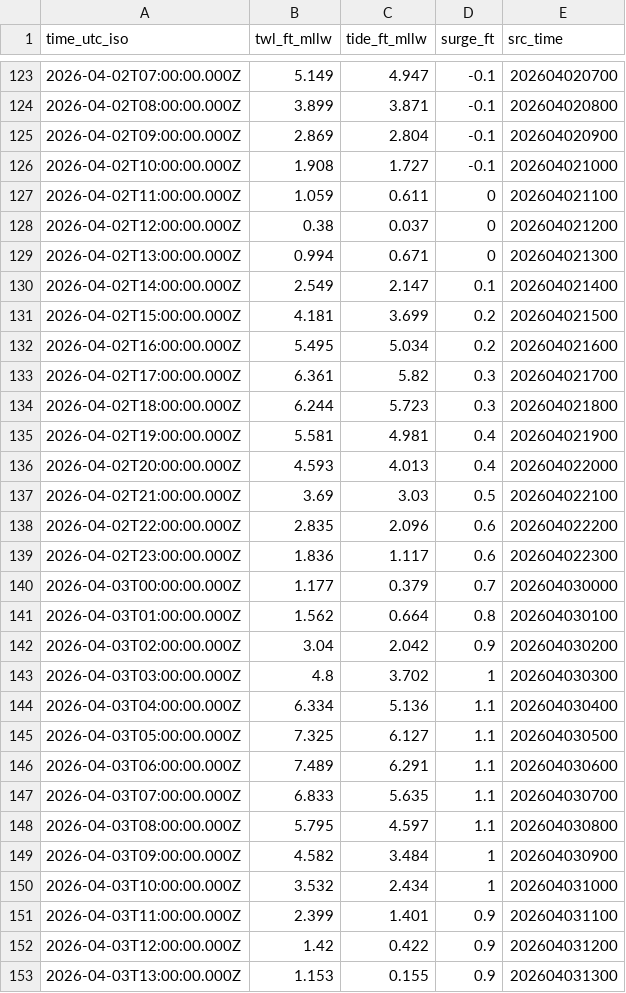
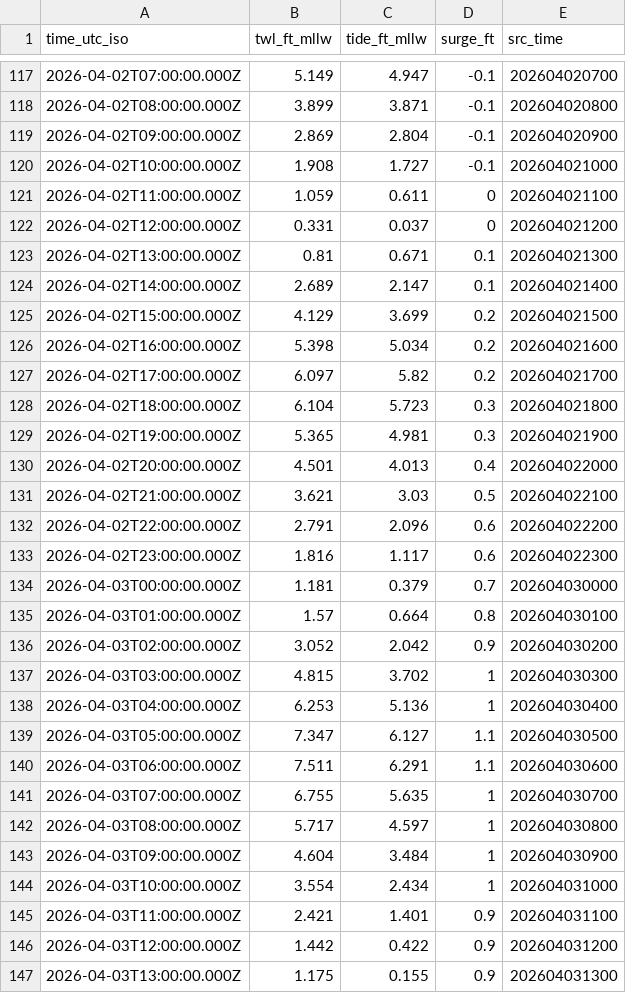
Before and after one commit to hondrospj/BergenPoint, a CSV file: data/petss_forecast.csv, drawn as a sheet; only a part is shown, gaps mark what is left out; the diff covers the shown part only.

```diff
--- a/data/petss_forecast.csv
+++ b/data/petss_forecast.csv
@@ -127,27 +121,27 @@ time_utc_iso,twl_ft_mllw,tide_ft_mllw,surge_ft,src_time
 2026-04-02T11:00:00.000Z,1.059,0.611,0,202604021100
-2026-04-02T12:00:00.000Z,0.38,0.037,0,202604021200
-2026-04-02T13:00:00.000Z,0.994,0.671,0,202604021300
-2026-04-02T14:00:00.000Z,2.549,2.147,0.1,202604021400
-2026-04-02T15:00:00.000Z,4.181,3.699,0.2,202604021500
-2026-04-02T16:00:00.000Z,5.495,5.034,0.2,202604021600
-2026-04-02T17:00:00.000Z,6.361,5.82,0.3,202604021700
-2026-04-02T18:00:00.000Z,6.244,5.723,0.3,202604021800
-2026-04-02T19:00:00.000Z,5.581,4.981,0.4,202604021900
-2026-04-02T20:00:00.000Z,4.593,4.013,0.4,202604022000
-2026-04-02T21:00:00.000Z,3.69,3.03,0.5,202604022100
-2026-04-02T22:00:00.000Z,2.835,2.096,0.6,202604022200
-2026-04-02T23:00:00.000Z,1.836,1.117,0.6,202604022300
-2026-04-03T00:00:00.000Z,1.177,0.379,0.7,202604030000
-2026-04-03T01:00:00.000Z,1.562,0.664,0.8,202604030100
-2026-04-03T02:00:00.000Z,3.04,2.042,0.9,202604030200
-2026-04-03T03:00:00.000Z,4.8,3.702,1,202604030300
-2026-04-03T04:00:00.000Z,6.334,5.136,1.1,202604030400
-2026-04-03T05:00:00.000Z,7.325,6.127,1.1,202604030500
-2026-04-03T06:00:00.000Z,7.489,6.291,1.1,202604030600
-2026-04-03T07:00:00.000Z,6.833,5.635,1.1,202604030700
-2026-04-03T08:00:00.000Z,5.795,4.597,1.1,202604030800
-2026-04-03T09:00:00.000Z,4.582,3.484,1,202604030900
-2026-04-03T10:00:00.000Z,3.532,2.434,1,202604031000
-2026-04-03T11:00:00.000Z,2.399,1.401,0.9,202604031100
-2026-04-03T12:00:00.000Z,1.42,0.422,0.9,202604031200
-2026-04-03T13:00:00.000Z,1.153,0.155,0.9,202604031300
+2026-04-02T12:00:00.000Z,0.331,0.037,0,202604021200
+2026-04-02T13:00:00.000Z,0.81,0.671,0.1,202604021300
+2026-04-02T14:00:00.000Z,2.689,2.147,0.1,202604021400
+2026-04-02T15:00:00.000Z,4.129,3.699,0.2,202604021500
+2026-04-02T16:00:00.000Z,5.398,5.034,0.2,202604021600
+2026-04-02T17:00:00.000Z,6.097,5.82,0.2,202604021700
+2026-04-02T18:00:00.000Z,6.104,5.723,0.3,202604021800
+2026-04-02T19:00:00.000Z,5.365,4.981,0.3,202604021900
+2026-04-02T20:00:00.000Z,4.501,4.013,0.4,202604022000
+2026-04-02T21:00:00.000Z,3.621,3.03,0.5,202604022100
+2026-04-02T22:00:00.000Z,2.791,2.096,0.6,202604022200
+2026-04-02T23:00:00.000Z,1.816,1.117,0.6,202604022300
+2026-04-03T00:00:00.000Z,1.181,0.379,0.7,202604030000
+2026-04-03T01:00:00.000Z,1.57,0.664,0.8,202604030100
+2026-04-03T02:00:00.000Z,3.052,2.042,0.9,202604030200
+2026-04-03T03:00:00.000Z,4.815,3.702,1,202604030300
+2026-04-03T04:00:00.000Z,6.253,5.136,1,202604030400
+2026-04-03T05:00:00.000Z,7.347,6.127,1.1,202604030500
+2026-04-03T06:00:00.000Z,7.511,6.291,1.1,202604030600
+2026-04-03T07:00:00.000Z,6.755,5.635,1,202604030700
+2026-04-03T08:00:00.000Z,5.717,4.597,1,202604030800
+2026-04-03T09:00:00.000Z,4.604,3.484,1,202604030900
+2026-04-03T10:00:00.000Z,3.554,2.434,1,202604031000
+2026-04-03T11:00:00.000Z,2.421,1.401,0.9,202604031100
+2026-04-03T12:00:00.000Z,1.442,0.422,0.9,202604031200
+2026-04-03T13:00:00.000Z,1.175,0.155,0.9,202604031300
```
Also changed, not shown: 6 added rows, 6 removed rows and 100 edited cells elsewhere in this file, 3 other files.
